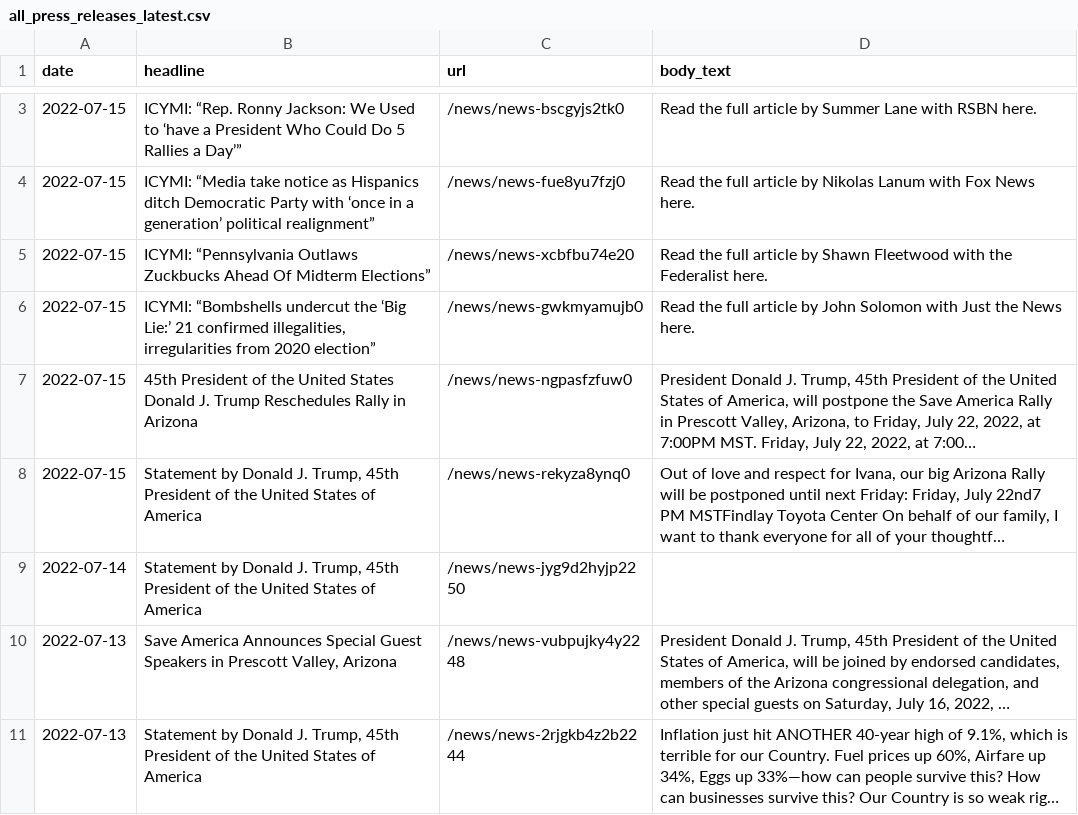
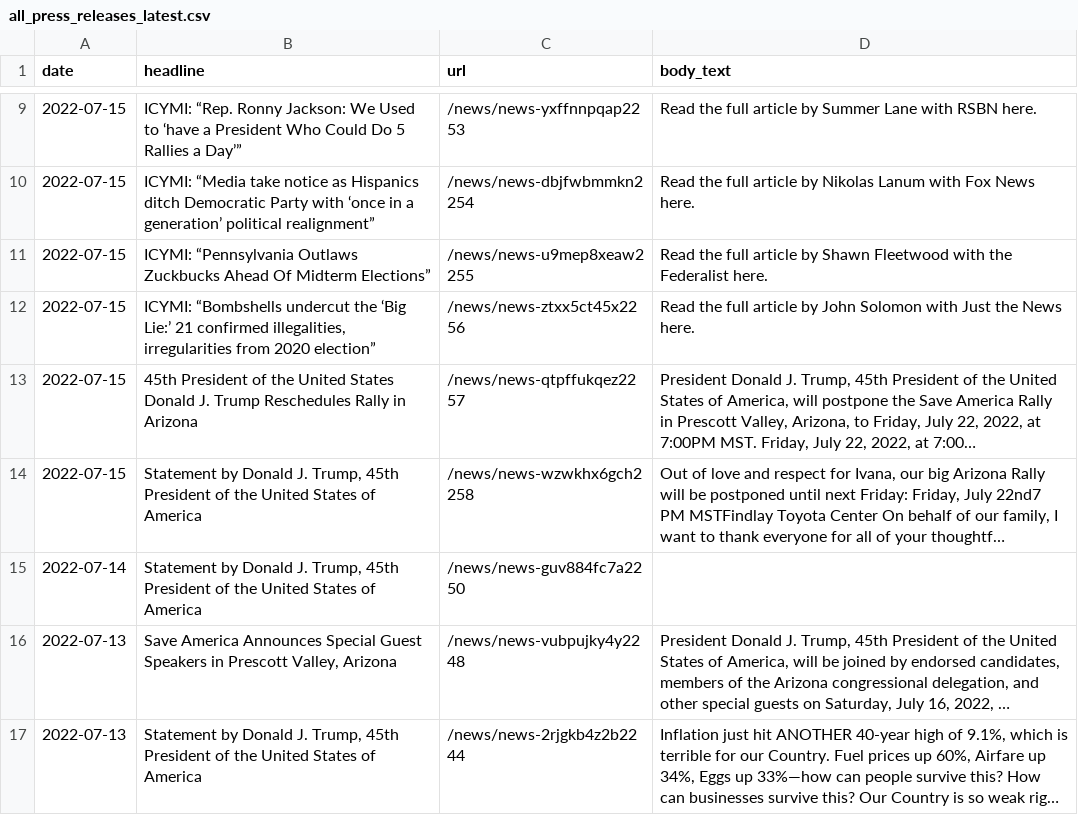
Before and after one commit to gridviz/trump-releases, a CSV file: data/processed/all_press_releases_latest.csv, drawn as a sheet; only a part is shown, gaps mark what is left out; long unchanged cells end in …; addresses are those after the commit; the diff covers the shown part only; the diff names each change by its address in the sheet, - before the commit and + after, or states it on an @@ line.

```diff
--- a/data/processed/all_press_releases_latest.csv
+++ b/data/processed/all_press_releases_latest.csv
-C9 (url): /news/news-bscgyjs2tk0
+C9 (url): /news/news-yxffnnpqap2253
-C10 (url): /news/news-fue8yu7fzj0
+C10 (url): /news/news-dbjfwbmmkn2254
-C11 (url): /news/news-xcbfbu74e20
+C11 (url): /news/news-u9mep8xeaw2255
-C12 (url): /news/news-gwkmyamujb0
+C12 (url): /news/news-ztxx5ct45x2256
-C13 (url): /news/news-ngpasfzfuw0
+C13 (url): /news/news-qtpffukqez2257
-C14 (url): /news/news-rekyza8ynq0
+C14 (url): /news/news-wzwkhx6gch2258
-C15 (url): /news/news-jyg9d2hyjp2250
+C15 (url): /news/news-guv884fc7a2250
```
Also changed, not shown: 6 added rows, 6 removed rows and 1 edited cell elsewhere in this file, data/all_endorsements_urls.csv, 1 other file.
